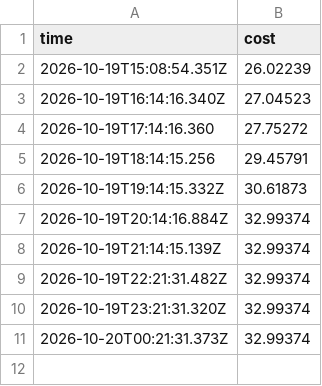
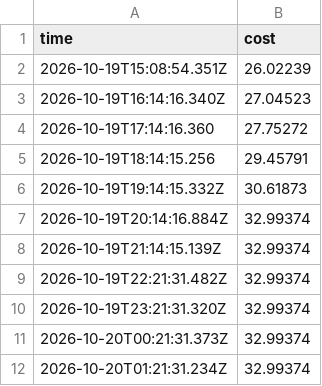
Before and after one commit to ynrng/ynrng.github.io, a CSV file: assets/elm.csv, drawn as a sheet; the diff names each change by its address in the sheet, - before the commit and + after, or states it on an @@ line.

Commit message:
Append cost observation at 2026-10-20T01:21:31.234Z

```diff
--- a/assets/elm.csv
+++ b/assets/elm.csv
+row 12: 2026-10-20T01:21:31.234Z | 32.99374
```
